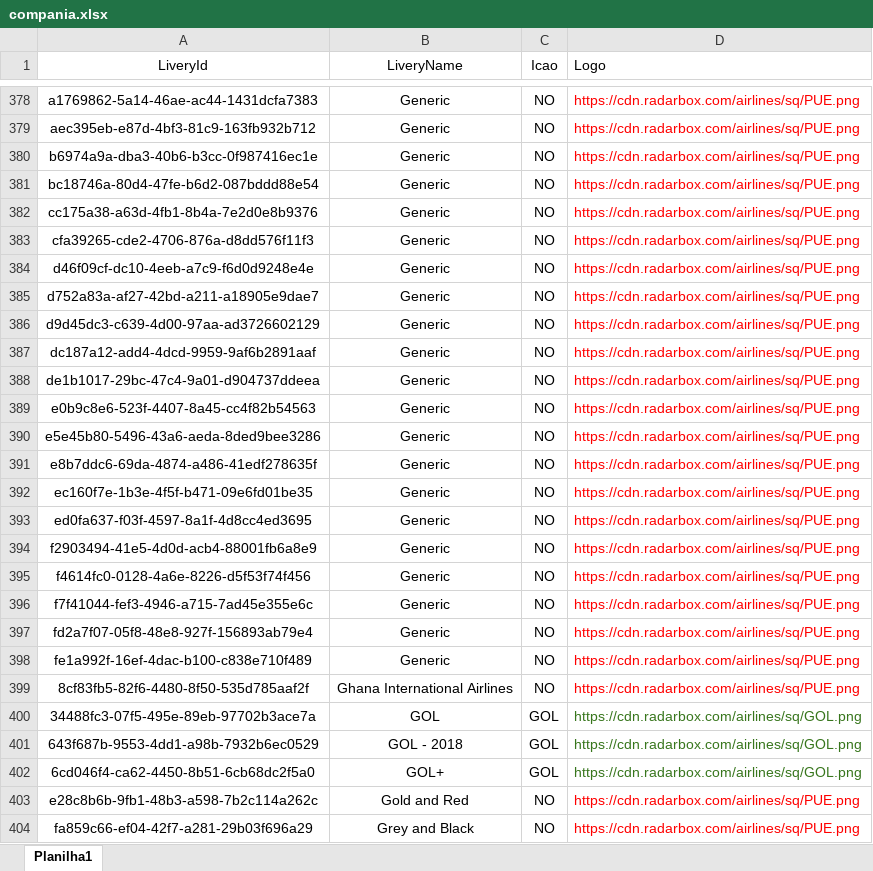
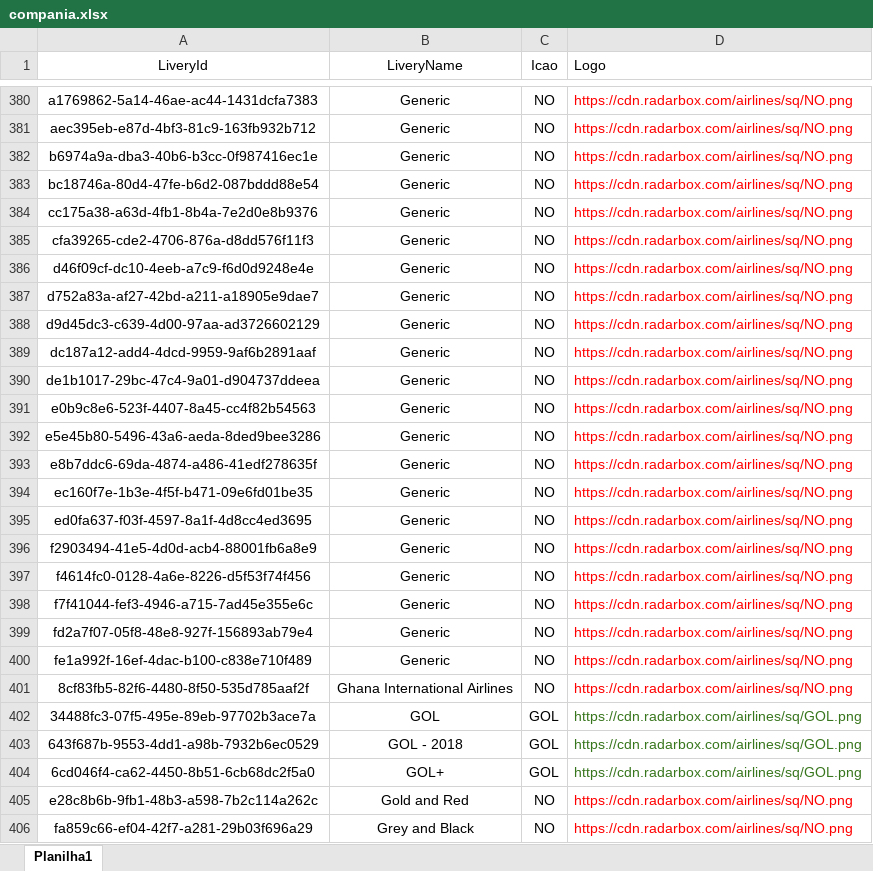
Before and after one commit to Dalmocabral/infinteflightaerobrasil_atc, an Excel workbook: compania.xlsx, sheet Planilha1, drawn as a sheet; only a part is shown, gaps mark what is left out; values as stored, in another font and other column widths than the file's, no borders; charts and pictures and conditional formats not drawn; addresses are those after the commit; the diff covers the shown part only; the diff names each change by its address in the sheet, - before the commit and + after, or states it on an @@ line.

```diff
--- a/compania.xlsx (sheet Planilha1)
+++ b/compania.xlsx (sheet Planilha1)
-D380:D401 (Logo): https://cdn.radarbox.com/airlines/sq/PUE.png
+D380:D401 (Logo): https://cdn.radarbox.com/airlines/sq/NO.png
-D405:D406 (Logo): https://cdn.radarbox.com/airlines/sq/PUE.png
+D405:D406 (Logo): https://cdn.radarbox.com/airlines/sq/NO.png
```
Also changed, not shown: 3 added rows, 202 edited cells and cell formats elsewhere in this sheet, 2 other files.
